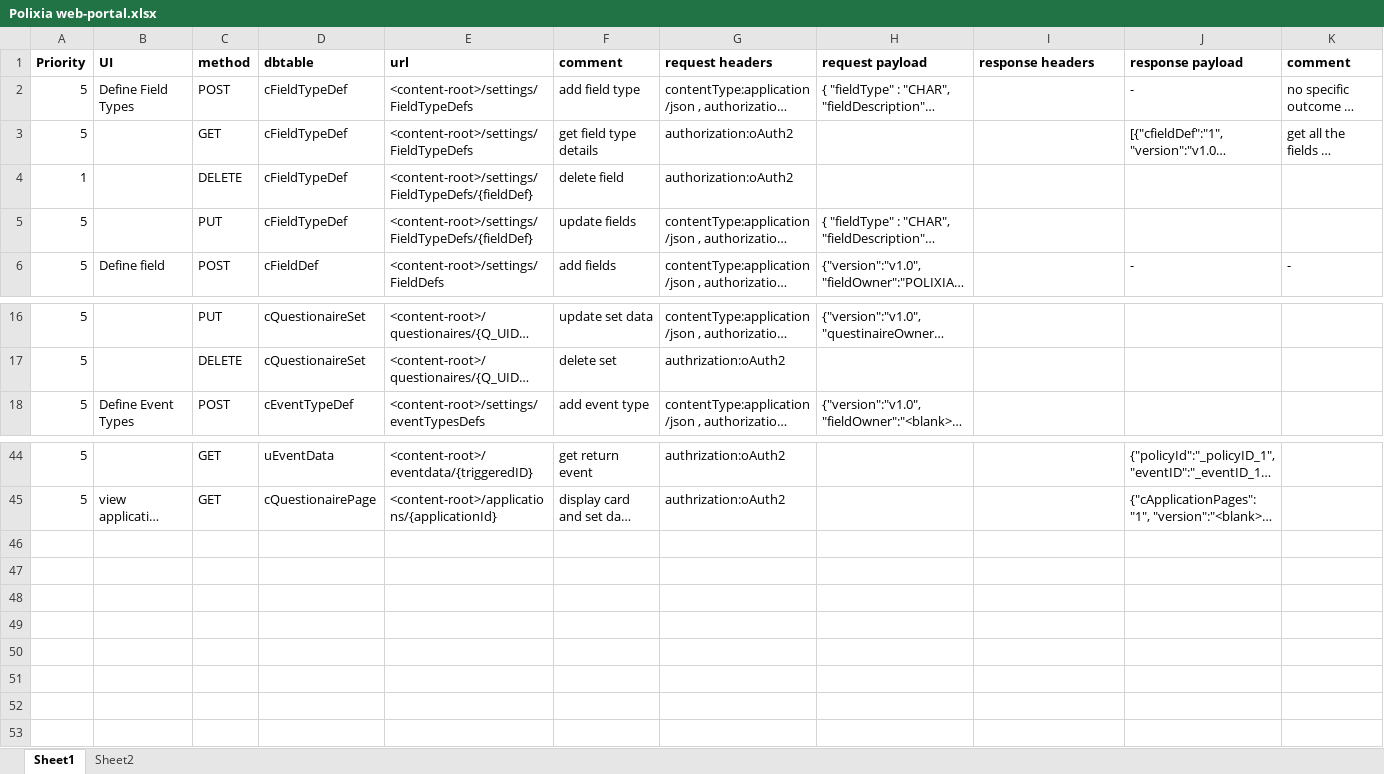
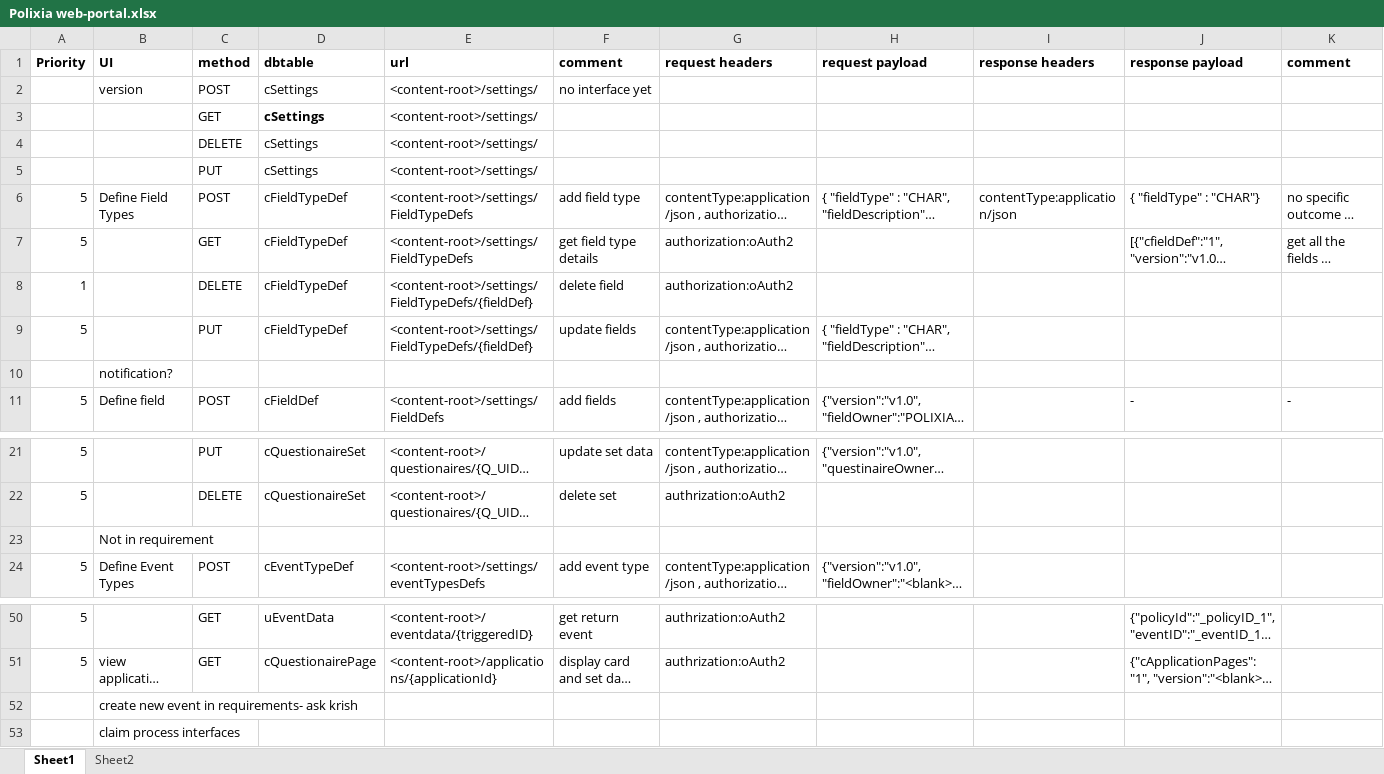
Before and after one commit to bhagyaj/myDocs, an Excel workbook: Polixia web-portal.xlsx, sheet Sheet1, drawn as a sheet; only a part is shown, gaps mark what is left out; long unchanged cells end in …; values as stored, in another font and other column widths than the file's, no borders; charts and pictures not drawn; addresses are those after the commit; rows hold the shown columns only; the diff names each change by its address in the sheet, - before the commit and + after, or states it on an @@ line.

Commit message:
polixia web portal updated

```diff
--- a/Polixia web-portal.xlsx (sheet Sheet1)
+++ b/Polixia web-portal.xlsx (sheet Sheet1)
+row 2:  | version | POST | cSettings | <content-root>/settings/ | no interface yet
+row 3:  |  | GET | cSettings | <content-root>/settings/
+row 4:  |  | DELETE | cSettings | <content-root>/settings/
+row 5:  |  | PUT | cSettings | <content-root>/settings/
-I6 (response headers): (empty)
+I6 (response headers): contentType:application/json
-J6 (response payload): -
+J6 (response payload): { "fieldType" : "CHAR"}
+row 10:  | notification?
+row 23:  | Not in requirement
+row 52:  | create new event in requirements- ask krish
+row 53:  | claim process interfaces
```
Also changed, not shown: charts or pictures.
